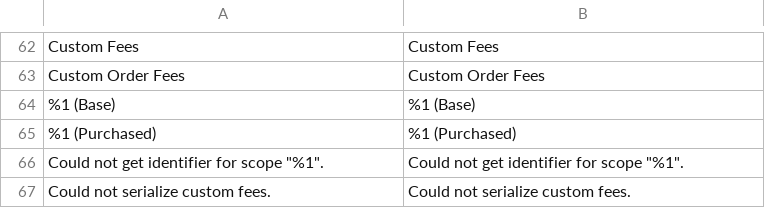
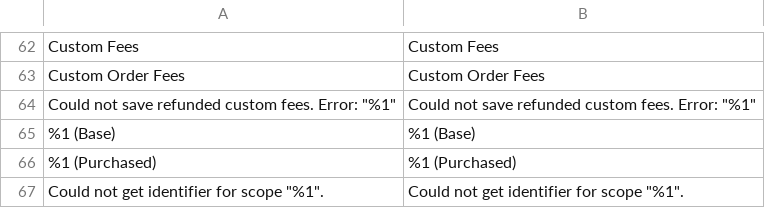
Before and after one commit to JosephLeedy/magento2-module-custom-fees, a CSV file: src/i18n/en_US.csv, drawn as a sheet; only a part is shown, gaps mark what is left out; the shorter side is filled out with more unchanged rows; the diff names each change by its address in the sheet, - before the commit and + after, or states it on an @@ line.

Commit message:
Save refunded custom fees after saving credit memos

```diff
--- a/src/i18n/en_US.csv
+++ b/src/i18n/en_US.csv
+row 64: Could not save refunded custom fees. Error: "%1" | Could not save refunded custom fees. Error: "%1"
```
Also changed, not shown: 4 other files.
